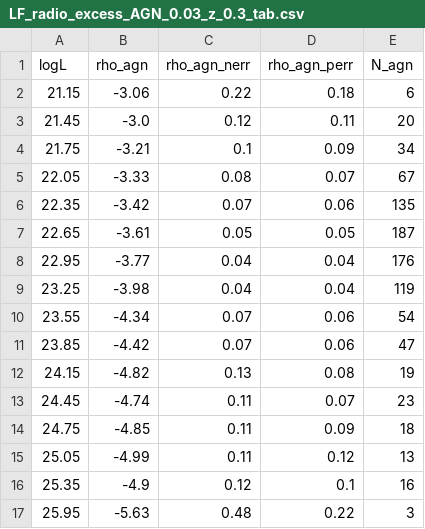
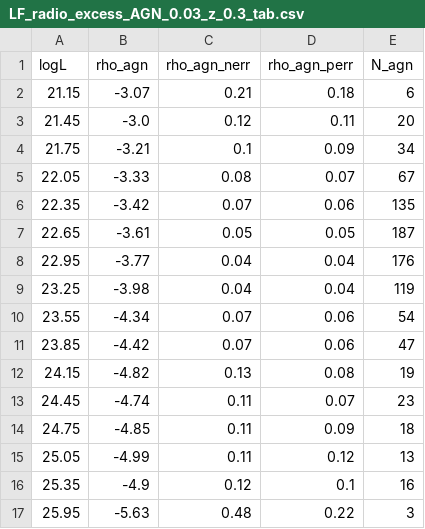
Before and after one commit to rohitk-10/AGN_LF_Kondapally22, a CSV file: radio-excess_AGN/LF_radio_excess_AGN_0.03_z_0.3_tab.csv, drawn as a sheet.

```diff
--- a/radio-excess_AGN/LF_radio_excess_AGN_0.03_z_0.3_tab.csv
+++ b/radio-excess_AGN/LF_radio_excess_AGN_0.03_z_0.3_tab.csv
@@ -1,3 +1,3 @@
 logL,rho_agn,rho_agn_nerr,rho_agn_perr,N_agn
-21.15,-3.06,0.22,0.18,6
+21.15,-3.07,0.21,0.18,6
 21.45,-3.0,0.12,0.11,20
```
Also changed, not shown: LERG/LF_LERG_AGN_0.5_z_1.0_tab_quies.csv, LERG/LF_LERG_AGN_1.0_z_1.5_tab_quies.csv, 4 other files.
